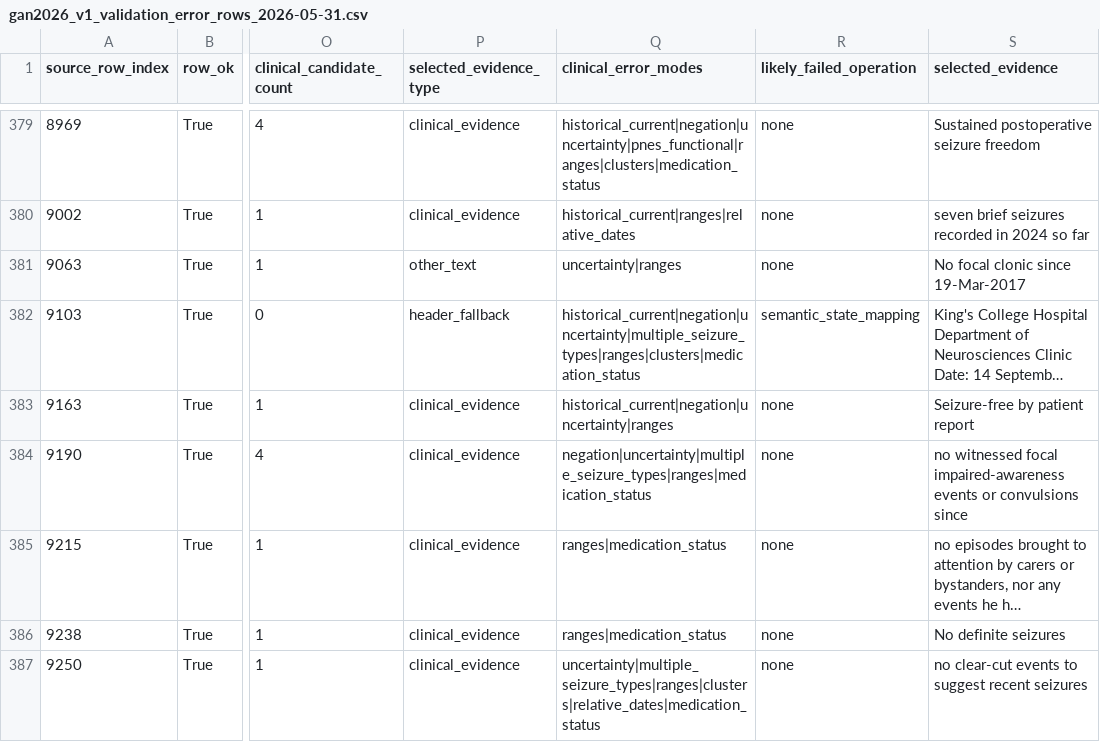
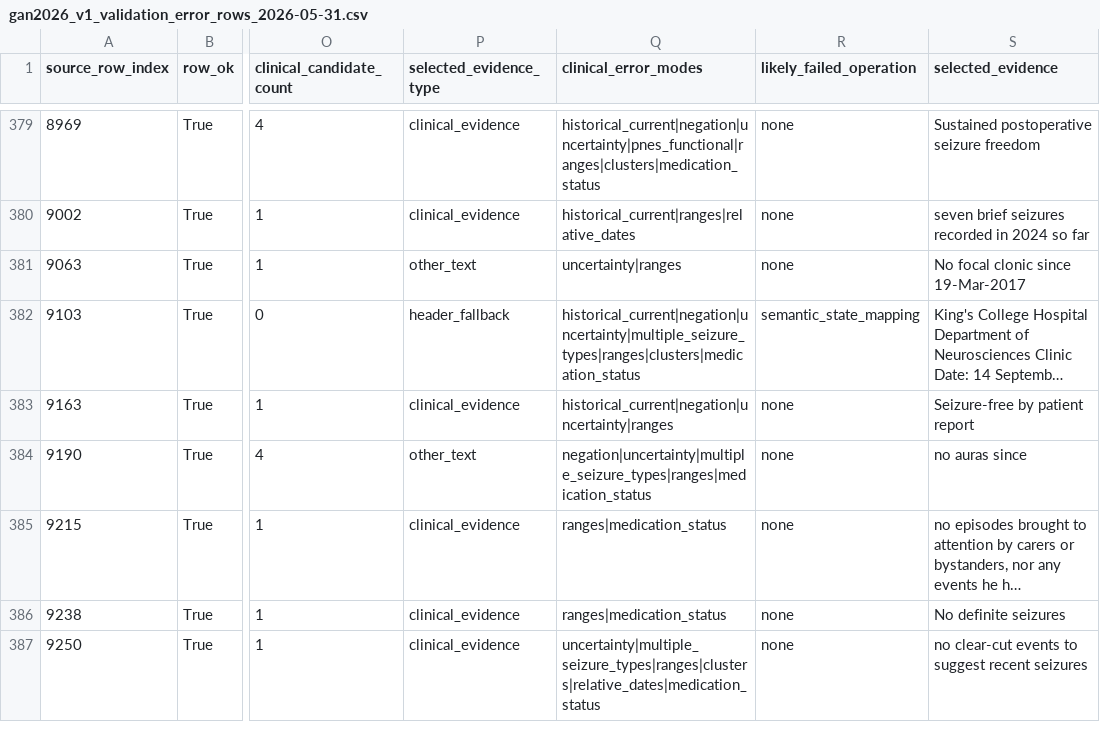
Before and after one commit to cbrown564-alt/clinical_extraction, a CSV file: experiments/gan2026_v1_validation_error_rows_2026-05-31.csv, drawn as a sheet; only a part is shown, gaps mark what is left out; long unchanged cells end in …; the diff covers the shown part only; the diff names each change by its address in the sheet, - before the commit and + after, or states it on an @@ line.

```diff
--- a/experiments/gan2026_v1_validation_error_rows_2026-05-31.csv
+++ b/experiments/gan2026_v1_validation_error_rows_2026-05-31.csv
-P384 (selected_evidence_type): clinical_evidence
+P384 (selected_evidence_type): other_text
-S384 (selected_evidence): no witnessed focal impaired-awareness events or convulsions since
+S384 (selected_evidence): no auras since
```
Also changed, not shown: 61 edited cells elsewhere in this file, experiments/gan2026_v1_validation_ablation_changed_rows_2026-05-31.csv, 7 other files.
